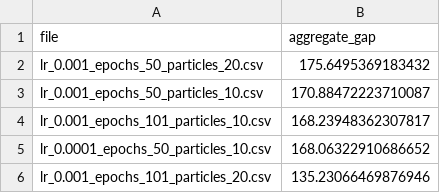
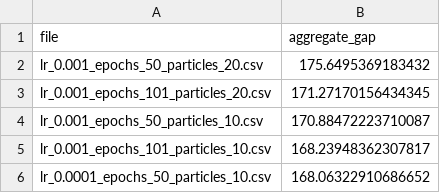
Before and after one commit to sawesky/Probabilistic-Programming-and-AI, a CSV file: CVAE/tuning_results/combined_results.csv, drawn as a sheet.

```diff
--- a/CVAE/tuning_results/combined_results.csv
+++ b/CVAE/tuning_results/combined_results.csv
@@ -2,2 +2,3 @@ file,aggregate_gap
 lr_0.001_epochs_50_particles_20.csv,175.6495369183432
+lr_0.001_epochs_101_particles_20.csv,171.27170156434345
 lr_0.001_epochs_50_particles_10.csv,170.88472223710087
@@ -5,2 +6 @@ lr_0.001_epochs_101_particles_10.csv,168.23948362307817
 lr_0.0001_epochs_50_particles_10.csv,168.06322910686652
-lr_0.001_epochs_101_particles_20.csv,135.23066469876946
```
Also changed, not shown: CVAE/tuning_results/results_lr_0.001_epochs_101_particles_20.csv.
